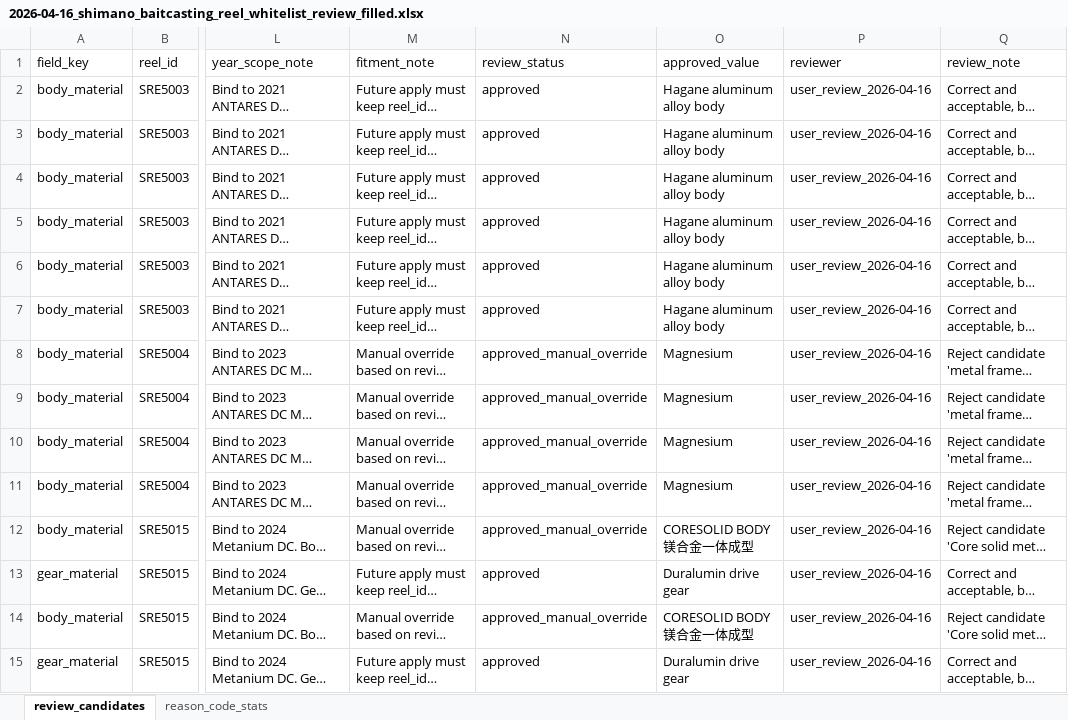
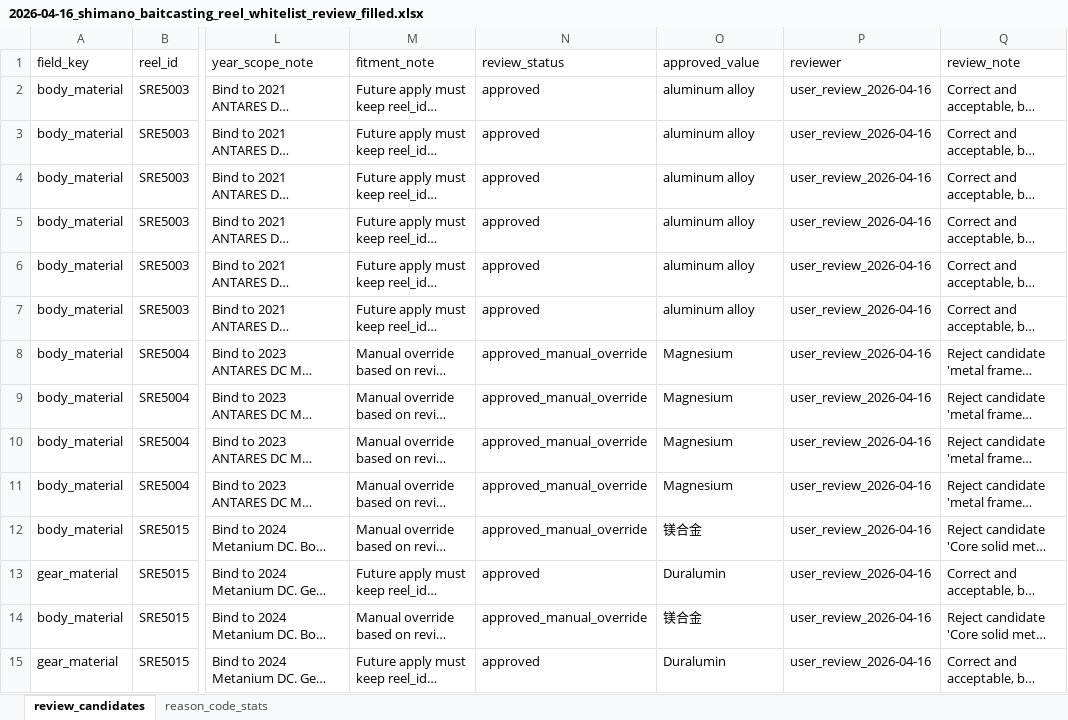
Before and after one commit to Dmaozhua/GearSage, an Excel workbook: GearSage-client/pkgGear/data_raw/experiment_reports/review/2026-04-16_shimano_baitcasting_reel_whitelist_review_filled.xlsx, sheet review_candidates, drawn as a sheet; only a part is shown, gaps mark what is left out; long unchanged cells end in …; values as stored, in another font and other column widths than the file's, no borders; the diff covers the shown part only; the diff names each change by its address in the sheet, - before the commit and + after, or states it on an @@ line.

Commit message:
修改

```diff
--- a/GearSage-client/pkgGear/data_raw/experiment_reports/review/2026-04-16_shimano_baitcasting_reel_whitelist_review_filled.xlsx (sheet review_candidates)
+++ b/GearSage-client/pkgGear/data_raw/experiment_reports/review/2026-04-16_shimano_baitcasting_reel_whitelist_review_filled.xlsx (sheet review_candidates)
-O2:O7 (approved_value): Hagane aluminum alloy body
+O2:O7 (approved_value): aluminum alloy
-O12 (approved_value): CORESOLID BODY 镁合金一体成型
+O12 (approved_value): 镁合金
-O13 (approved_value): Duralumin drive gear
+O13 (approved_value): Duralumin
-O14 (approved_value): CORESOLID BODY 镁合金一体成型
+O14 (approved_value): 镁合金
-O15 (approved_value): Duralumin drive gear
+O15 (approved_value): Duralumin
```
Also changed, not shown: 16 edited cells elsewhere in this sheet.
